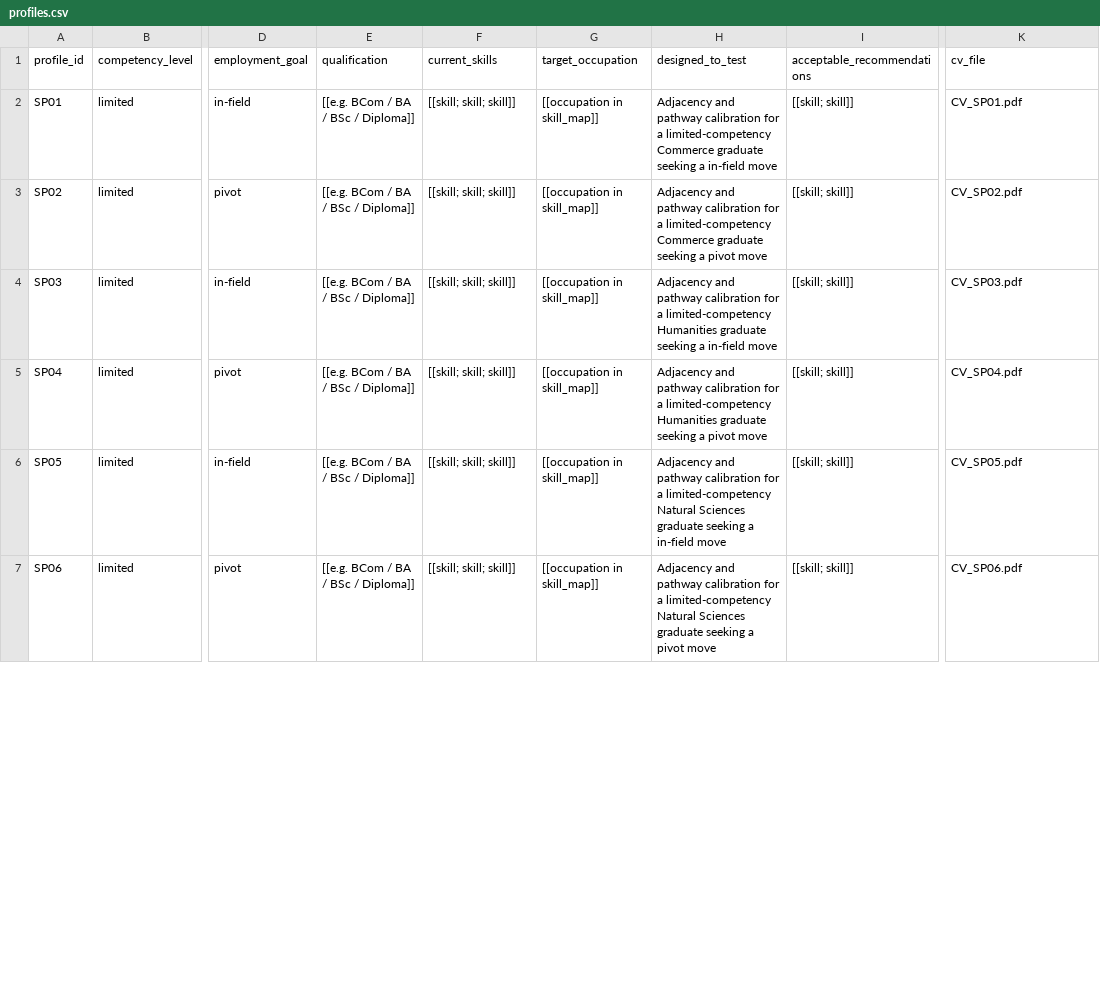
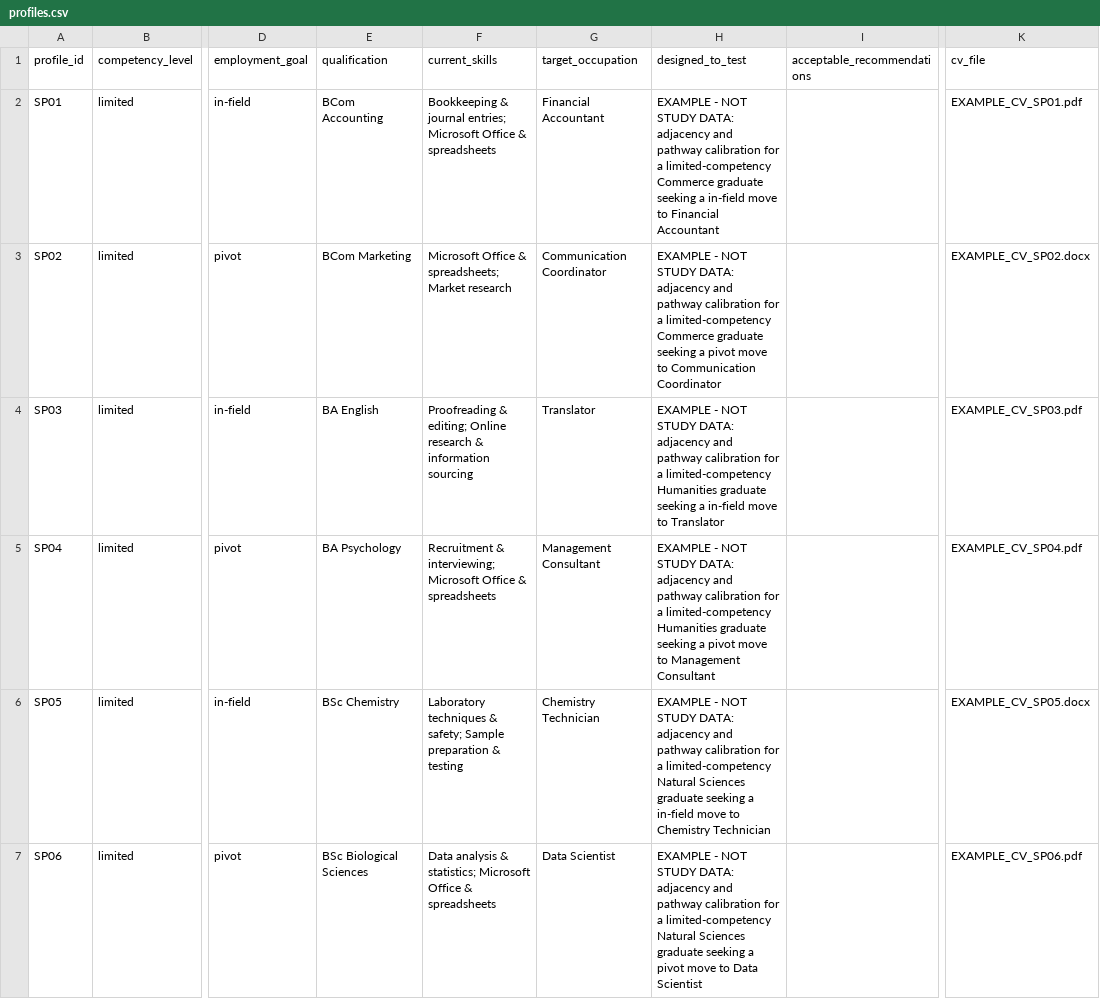
Before and after one commit to ST10089153/Skillpath, a CSV file: profiles.csv, drawn as a sheet; only a part is shown, gaps mark what is left out; the diff covers the shown part only; the diff names each change by its address in the sheet, - before the commit and + after, or states it on an @@ line.

```diff
--- a/profiles.csv
+++ b/profiles.csv
-E2 (qualification): [[e.g. BCom / BA / BSc / Diploma]]
+E2 (qualification): BCom Accounting
-F2 (current_skills): [[skill; skill; skill]]
+F2 (current_skills): Bookkeeping & journal entries; Microsoft Office & spreadsheets
-G2 (target_occupation): [[occupation in skill_map]]
+G2 (target_occupation): Financial Accountant
-H2 (designed_to_test): Adjacency and pathway calibration for a limited-competency Commerce graduate seeking a in-field move
+H2 (designed_to_test): EXAMPLE - NOT STUDY DATA: adjacency and pathway calibration for a limited-competency Commerce graduate seeking a in-field move to Financial Accountant
-I2:I7 (acceptable_recommendations): [[skill; skill]]
+I2:I7 (acceptable_recommendations): (empty)
-K2 (cv_file): CV_SP01.pdf
+K2 (cv_file): EXAMPLE_CV_SP01.pdf
-E3 (qualification): [[e.g. BCom / BA / BSc / Diploma]]
+E3 (qualification): BCom Marketing
-F3 (current_skills): [[skill; skill; skill]]
+F3 (current_skills): Microsoft Office & spreadsheets; Market research
-G3 (target_occupation): [[occupation in skill_map]]
+G3 (target_occupation): Communication Coordinator
-H3 (designed_to_test): Adjacency and pathway calibration for a limited-competency Commerce graduate seeking a pivot move
+H3 (designed_to_test): EXAMPLE - NOT STUDY DATA: adjacency and pathway calibration for a limited-competency Commerce graduate seeking a pivot move to Communication Coordinator
-K3 (cv_file): CV_SP02.pdf
+K3 (cv_file): EXAMPLE_CV_SP02.docx
-E4 (qualification): [[e.g. BCom / BA / BSc / Diploma]]
+E4 (qualification): BA English
-F4 (current_skills): [[skill; skill; skill]]
+F4 (current_skills): Proofreading & editing; Online research & information sourcing
-G4 (target_occupation): [[occupation in skill_map]]
+G4 (target_occupation): Translator
-H4 (designed_to_test): Adjacency and pathway calibration for a limited-competency Humanities graduate seeking a in-field move
+H4 (designed_to_test): EXAMPLE - NOT STUDY DATA: adjacency and pathway calibration for a limited-competency Humanities graduate seeking a in-field move to Translator
-K4 (cv_file): CV_SP03.pdf
+K4 (cv_file): EXAMPLE_CV_SP03.pdf
-E5 (qualification): [[e.g. BCom / BA / BSc / Diploma]]
+E5 (qualification): BA Psychology
-F5 (current_skills): [[skill; skill; skill]]
+F5 (current_skills): Recruitment & interviewing; Microsoft Office & spreadsheets
-G5 (target_occupation): [[occupation in skill_map]]
+G5 (target_occupation): Management Consultant
-H5 (designed_to_test): Adjacency and pathway calibration for a limited-competency Humanities graduate seeking a pivot move
+H5 (designed_to_test): EXAMPLE - NOT STUDY DATA: adjacency and pathway calibration for a limited-competency Humanities graduate seeking a pivot move to Management Consultant
-K5 (cv_file): CV_SP04.pdf
+K5 (cv_file): EXAMPLE_CV_SP04.pdf
-E6 (qualification): [[e.g. BCom / BA / BSc / Diploma]]
+E6 (qualification): BSc Chemistry
-F6 (current_skills): [[skill; skill; skill]]
+F6 (current_skills): Laboratory techniques & safety; Sample preparation & testing
-G6 (target_occupation): [[occupation in skill_map]]
+G6 (target_occupation): Chemistry Technician
-H6 (designed_to_test): Adjacency and pathway calibration for a limited-competency Natural Sciences graduate seeking a in-field move
+H6 (designed_to_test): EXAMPLE - NOT STUDY DATA: adjacency and pathway calibration for a limited-competency Natural Sciences graduate seeking a in-field move to Chemistry Technician
-K6 (cv_file): CV_SP05.pdf
+K6 (cv_file): EXAMPLE_CV_SP05.docx
-E7 (qualification): [[e.g. BCom / BA / BSc / Diploma]]
+E7 (qualification): BSc Biological Sciences
-F7 (current_skills): [[skill; skill; skill]]
+F7 (current_skills): Data analysis & statistics; Microsoft Office & spreadsheets
-G7 (target_occupation): [[occupation in skill_map]]
+G7 (target_occupation): Data Scientist
-H7 (designed_to_test): Adjacency and pathway calibration for a limited-competency Natural Sciences graduate seeking a pivot move
+H7 (designed_to_test): EXAMPLE - NOT STUDY DATA: adjacency and pathway calibration for a limited-competency Natural Sciences graduate seeking a pivot move to Data Scientist
-K7 (cv_file): CV_SP06.pdf
+K7 (cv_file): EXAMPLE_CV_SP06.pdf
```
Also changed, not shown: 124 edited cells elsewhere in this file, 31 other files.
